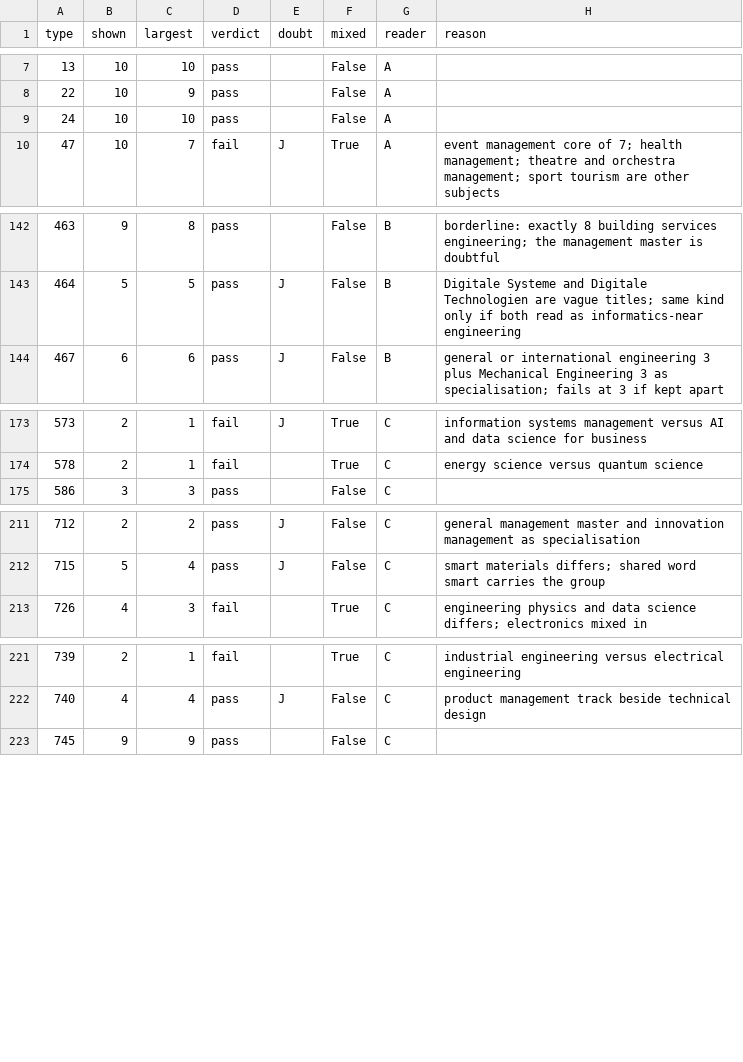
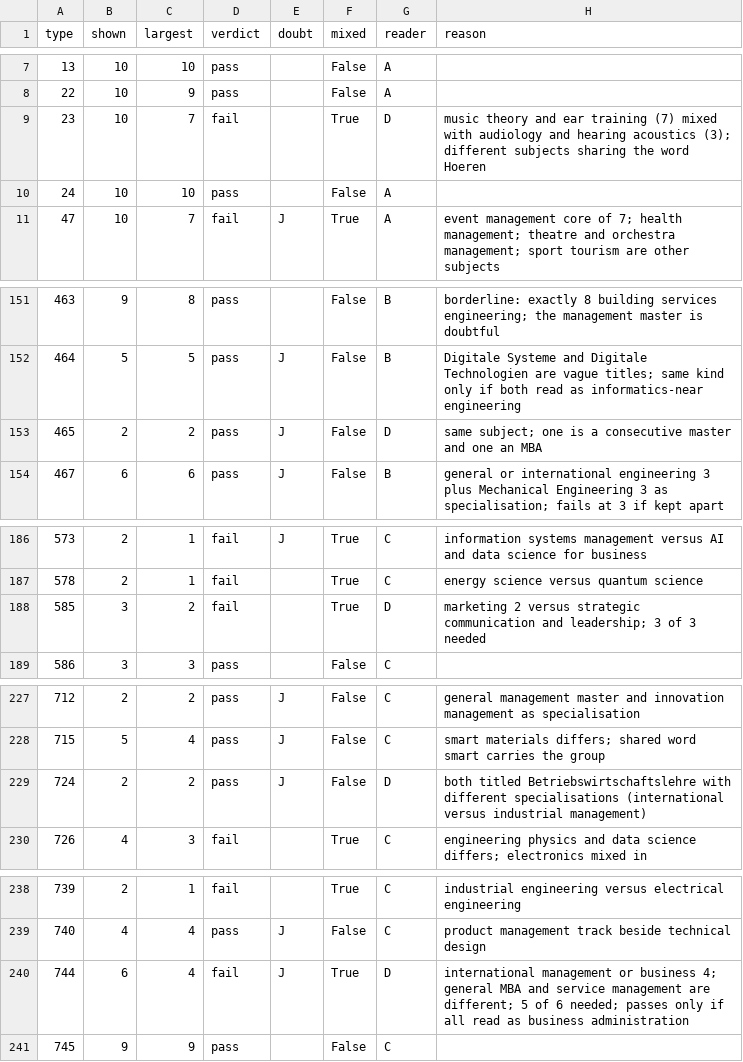
Before and after one commit to SomanthaManuranga/study-program-intelligence, a CSV file: docs/funnel_type_coherence.csv, drawn as a sheet; only a part is shown, gaps mark what is left out; the diff covers the shown part only.

```diff
--- a/docs/funnel_type_coherence.csv
+++ b/docs/funnel_type_coherence.csv
@@ -8,2 +8,3 @@ type,shown,largest,verdict,doubt,mixed,reader,reason
 22,10,9,pass,,False,A,
+23,10,7,fail,,True,D,music theory and ear training (7) mixed with audiology and hearing acoustics (3); different subjects sharing the word Hoeren
 24,10,10,pass,,False,A,
@@ -143,2 +152,3 @@ type,shown,largest,verdict,doubt,mixed,reader,reason
 464,5,5,pass,J,False,B,Digitale Systeme and Digitale Technologien are vague titles; same kind only if both read as informatics-near engineering
+465,2,2,pass,J,False,D,same subject; one is a consecutive master and one an MBA
 467,6,6,pass,J,False,B,general or international engineering 3 plus Mechanical Engineering 3 as specialisation; fails at 3 if kept apart
@@ -174,2 +187,3 @@ type,shown,largest,verdict,doubt,mixed,reader,reason
 578,2,1,fail,,True,C,energy science versus quantum science
+585,3,2,fail,,True,D,marketing 2 versus strategic communication and leadership; 3 of 3 needed
 586,3,3,pass,,False,C,
@@ -212,2 +228,3 @@ type,shown,largest,verdict,doubt,mixed,reader,reason
 715,5,4,pass,J,False,C,smart materials differs; shared word smart carries the group
+724,2,2,pass,J,False,D,both titled Betriebswirtschaftslehre with different specialisations (international versus industrial management)
 726,4,3,fail,,True,C,engineering physics and data science differs; electronics mixed in
@@ -222,2 +239,3 @@ type,shown,largest,verdict,doubt,mixed,reader,reason
 740,4,4,pass,J,False,C,product management track beside technical design
+744,6,4,fail,J,True,D,international management or business 4; general MBA and service management are different; 5 of 6 needed; passes only if all read as business administration
 745,9,9,pass,,False,C,
```
Also changed, not shown: 14 added rows elsewhere in this file.
